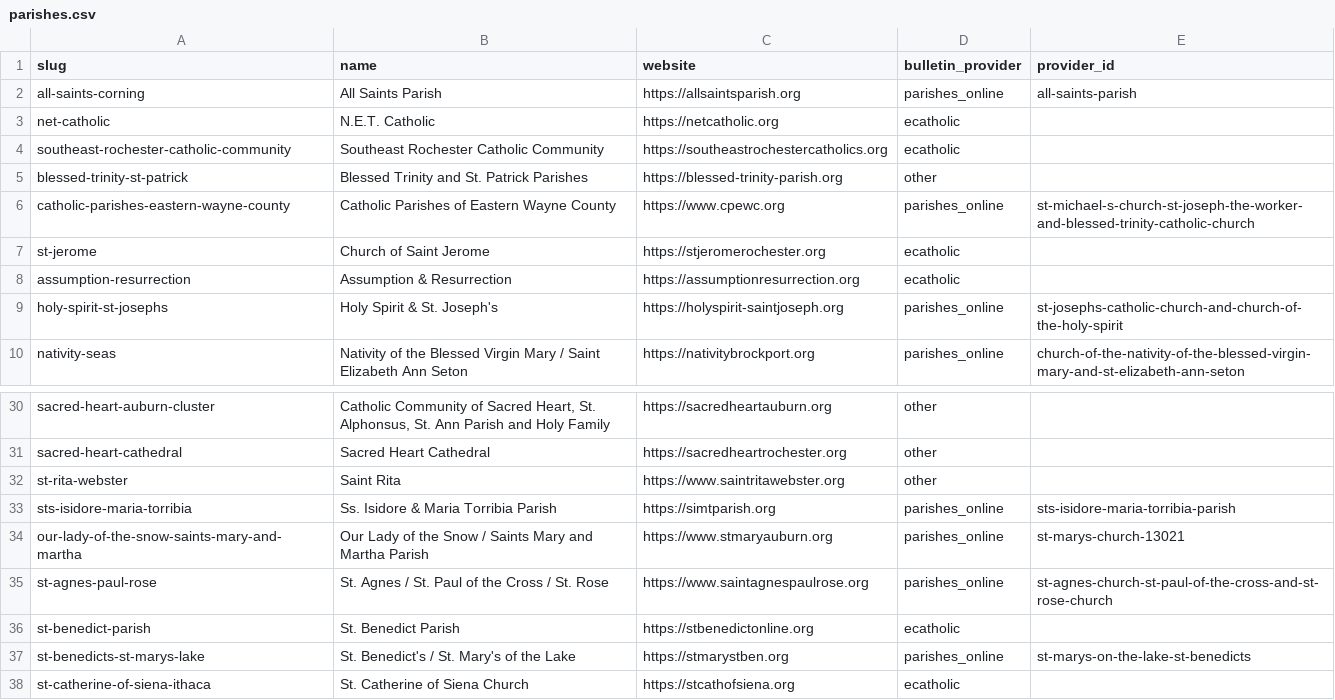
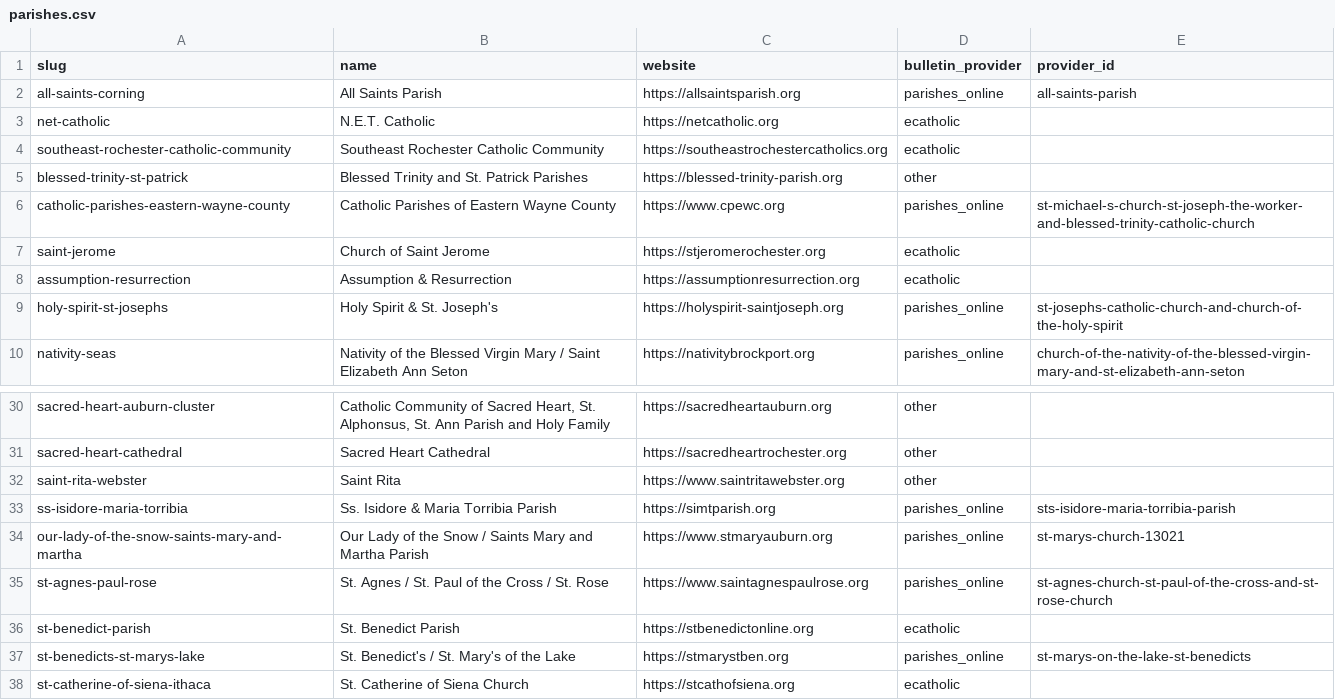
Before and after one commit to lyonsl2/project-carlo, a CSV file: data/parishes.csv, drawn as a sheet; only a part is shown, gaps mark what is left out.

```diff
--- a/data/parishes.csv
+++ b/data/parishes.csv
@@ -6,3 +6,3 @@ blessed-trinity-st-patrick,Blessed Trinity and St. Patrick Parishes,https://bles
 catholic-parishes-eastern-wayne-county,Catholic Parishes of Eastern Wayne County,https://www.cpewc.org,parishes_online,st-michael-s-church-st-joseph-the-worker-and-blessed-trinity-catholic-church
-st-jerome,Church of Saint Jerome,https://stjeromerochester.org,ecatholic,
+saint-jerome,Church of Saint Jerome,https://stjeromerochester.org,ecatholic,
 assumption-resurrection,Assumption & Resurrection,https://assumptionresurrection.org,ecatholic,
@@ -31,4 +31,4 @@ sacred-heart-auburn-cluster,"Catholic Community of Sacred Heart, St. Alphonsus,
 sacred-heart-cathedral,Sacred Heart Cathedral,https://sacredheartrochester.org,other,
-st-rita-webster,Saint Rita,https://www.saintritawebster.org,other,
-sts-isidore-maria-torribia,Ss. Isidore & Maria Torribia Parish,https://simtparish.org,parishes_online,sts-isidore-maria-torribia-parish
+saint-rita-webster,Saint Rita,https://www.saintritawebster.org,other,
+ss-isidore-maria-torribia,Ss. Isidore & Maria Torribia Parish,https://simtparish.org,parishes_online,sts-isidore-maria-torribia-parish
 our-lady-of-the-snow-saints-mary-and-martha,Our Lady of the Snow / Saints Mary and Martha Parish,https://www.stmaryauburn.org,parishes_online,st-marys-church-13021
```
Also changed, not shown: data/churches.csv, 4 other files.
